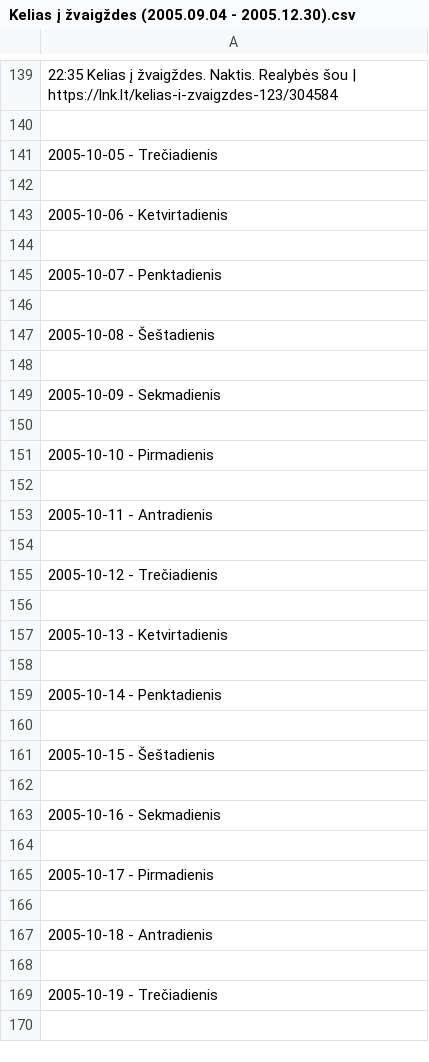
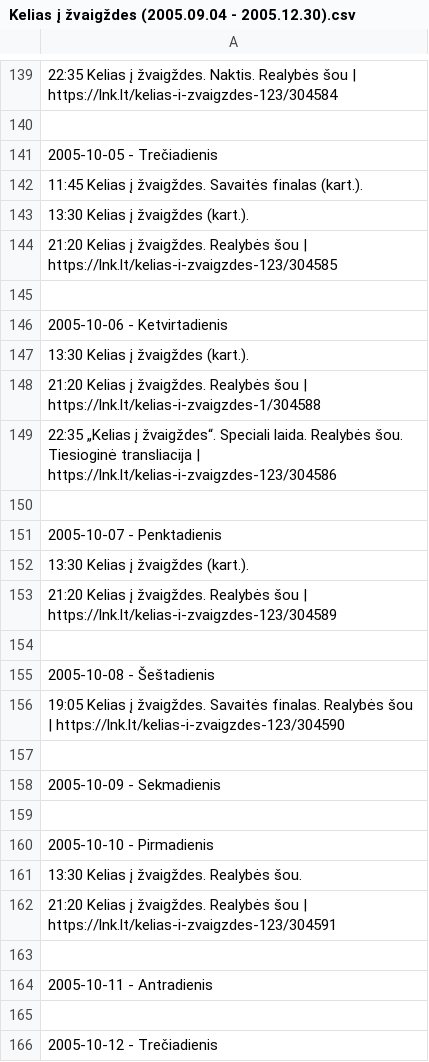
Before and after one commit to Zorklis/LT-TV, a CSV file: 2. LNK/LNK Laidos/Kelias į žvaigždes/Kelias į žvaigždes (2005.09.04 - 2005.12.30).csv, drawn as a sheet; only a part is shown, gaps mark what is left out; the shorter side is filled out with more unchanged rows; the diff names each change by its address in the sheet, - before the commit and + after, or states it on an @@ line.

Commit message:
Update Kelias į žvaigždes (2005.09.04 - 2005.12.30).csv

```diff
--- a/2. LNK/LNK Laidos/Kelias į žvaigždes/Kelias į žvaigždes (2005.09.04 - 2005.12.30).csv
+++ b/2. LNK/LNK Laidos/Kelias į žvaigždes/Kelias į žvaigždes (2005.09.04 - 2005.12.30).csv
+row 142: 11:45 Kelias į žvaigždes. Savaitės finalas (kart.).
+row 143: 13:30 Kelias į žvaigždes (kart.).
+row 144: 21:20 Kelias į žvaigždes. Realybės šou | https://lnk.lt/kelias-i-zvaigzdes-123/304585
+row 147: 13:30 Kelias į žvaigždes (kart.).
+row 148: 21:20 Kelias į žvaigždes. Realybės šou | https://lnk.lt/kelias-i-zvaigzdes-1/304588
+row 149: 22:35 „Kelias į žvaigždes“. Speciali laida. Realybės šou. Tiesioginė transliacija | https://lnk.lt/kelias-i-zvaigzdes-123/304586
+row 152: 13:30 Kelias į žvaigždes (kart.).
+row 153: 21:20 Kelias į žvaigždes. Realybės šou | https://lnk.lt/kelias-i-zvaigzdes-123/304589
+row 156: 19:05 Kelias į žvaigždes. Savaitės finalas. Realybės šou | https://lnk.lt/kelias-i-zvaigzdes-123/304590
+row 161: 13:30 Kelias į žvaigždes. Realybės šou.
+row 162: 21:20 Kelias į žvaigždes. Realybės šou | https://lnk.lt/kelias-i-zvaigzdes-123/304591
```
